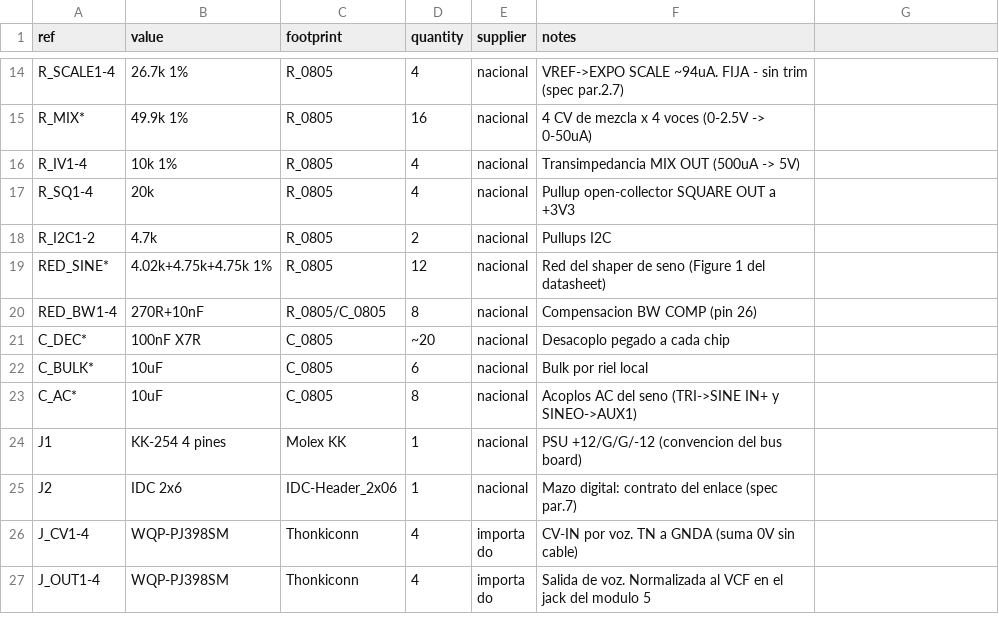
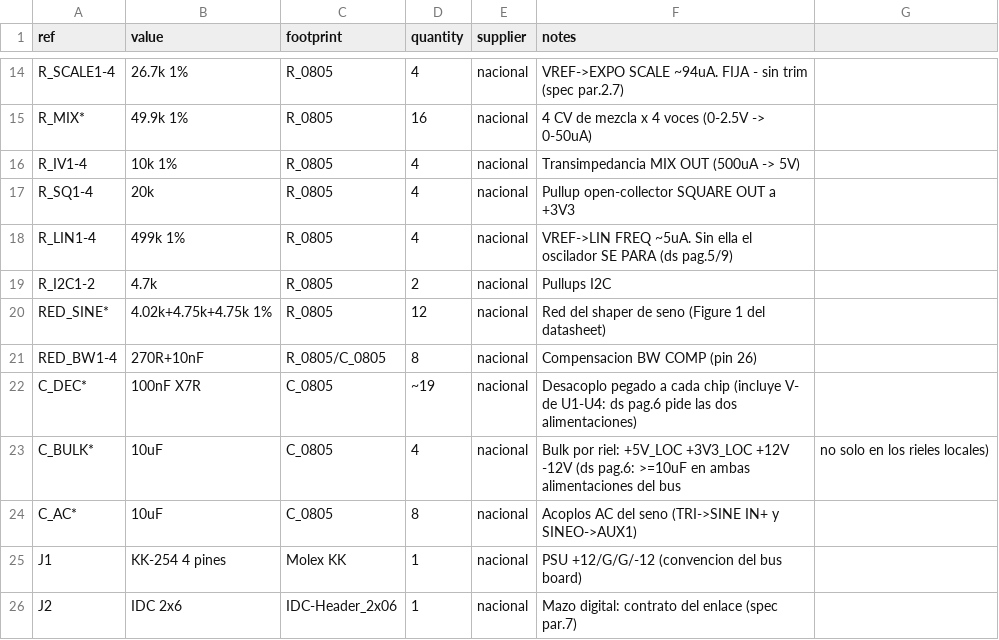
Before and after one commit to sssamuelll/analog-modular-synthesizer, a CSV file: hardware/03-vco/bom.csv, drawn as a sheet; only a part is shown, gaps mark what is left out; the shorter side is filled out with more unchanged rows.

```diff
--- a/hardware/03-vco/bom.csv
+++ b/hardware/03-vco/bom.csv
@@ -17,2 +17,3 @@ R_IV1-4,10k 1%,R_0805,4,nacional,Transimpedancia MIX OUT (500uA -> 5V)
 R_SQ1-4,20k,R_0805,4,nacional,Pullup open-collector SQUARE OUT a +3V3
+R_LIN1-4,499k 1%,R_0805,4,nacional,VREF->LIN FREQ ~5uA. Sin ella el oscilador SE PARA (ds pag.5/9)
 R_I2C1-2,4.7k,R_0805,2,nacional,Pullups I2C
@@ -20,4 +21,4 @@ RED_SINE*,4.02k+4.75k+4.75k 1%,R_0805,12,nacional,Red del shaper de seno (Figure
 RED_BW1-4,270R+10nF,R_0805/C_0805,8,nacional,Compensacion BW COMP (pin 26)
-C_DEC*,100nF X7R,C_0805,~20,nacional,Desacoplo pegado a cada chip
-C_BULK*,10uF,C_0805,6,nacional,Bulk por riel local
+C_DEC*,100nF X7R,C_0805,~19,nacional,Desacoplo pegado a cada chip (incluye V- de U1-U4: ds pag.6 pide las dos alimentaciones)
+C_BULK*,10uF,C_0805,4,nacional,Bulk por riel: +5V_LOC +3V3_LOC +12V -12V (ds pag.6: >=10uF en ambas alimentaciones del bus, no solo en los rieles locales)
 C_AC*,10uF,C_0805,8,nacional,Acoplos AC del seno (TRI->SINE IN+ y SINEO->AUX1)
```
Also changed, not shown: 3 other files.
